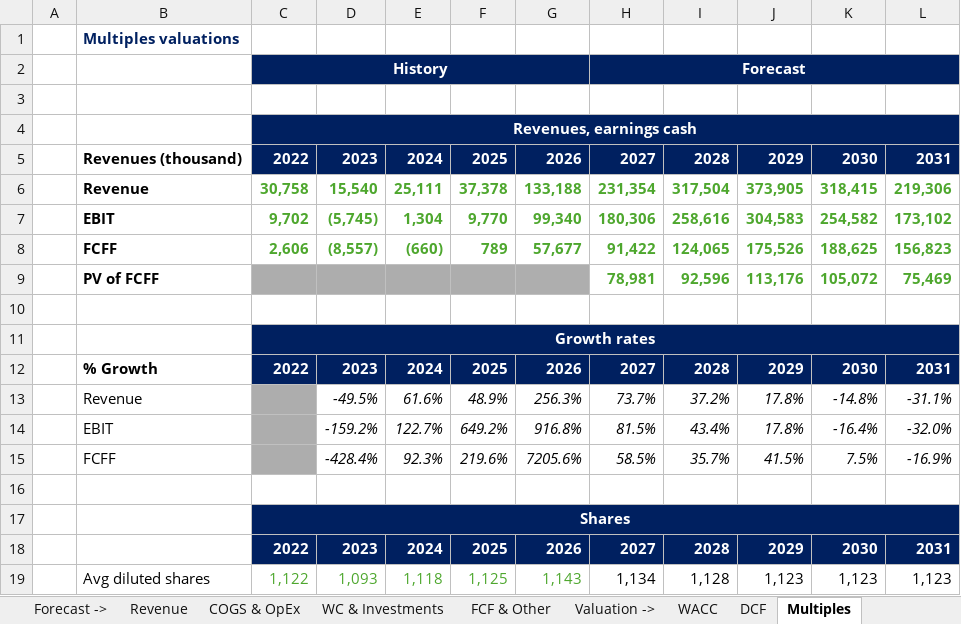
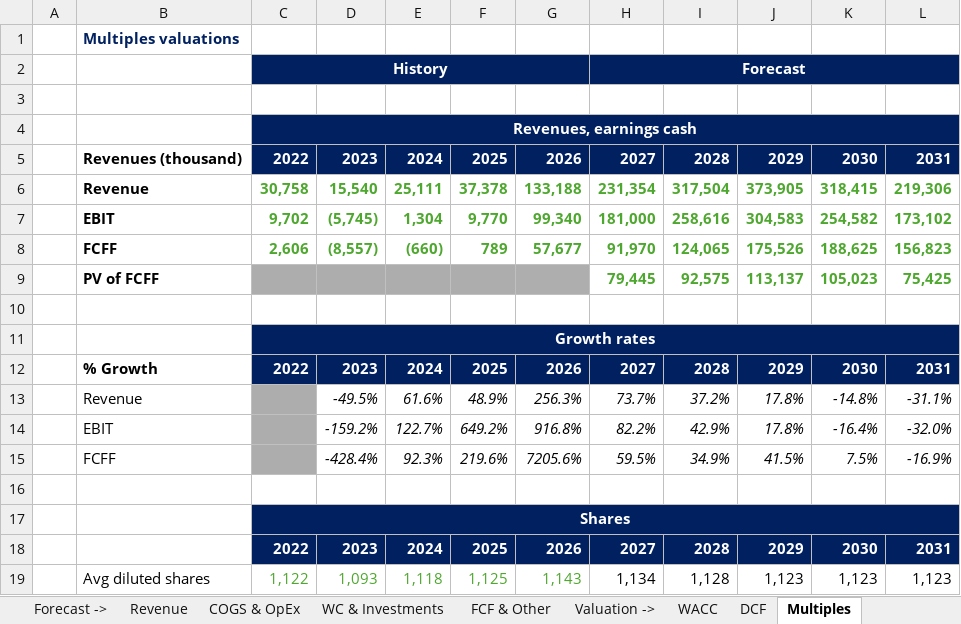
Before and after one commit to ady28/Finance-StockLists, an Excel workbook: MU.xlsx, sheet Multiples, drawn as a sheet; only a part is shown; values as stored, in another font and other column widths than the file's, no borders; removed rows and columns are numbered as before the commit, all else as after; the diff covers the shown part only; the diff names each change by its address in the sheet, - before the commit and + after, or states it on an @@ line.

```diff
--- a/MU.xlsx (sheet Multiples)
+++ b/MU.xlsx (sheet Multiples)
-H7: 180,306
+H7: 181,000
-H8: 91,422
+H8: 91,970
-row 9:  | PV of FCFF |  |  |  |  |  | 78,981 | 92,596 | 113,176 | 105,072 | 75,469
+row 9:  | PV of FCFF |  |  |  |  |  | 79,445 | 92,575 | 113,137 | 105,023 | 75,425
-H14: 81.5%
+H14: 82.2%
-I14: 43.4%
+I14: 42.9%
-H15: 58.5%
+H15: 59.5%
-I15: 35.7%
+I15: 34.9%
```
Also changed, not shown: 17 edited cells elsewhere in this sheet, sheet Overview, sheet COGS & OpEx, sheet Reverse DCF, sheet DCF, sheet Statement, sheet Basic, 5 more sheets.
